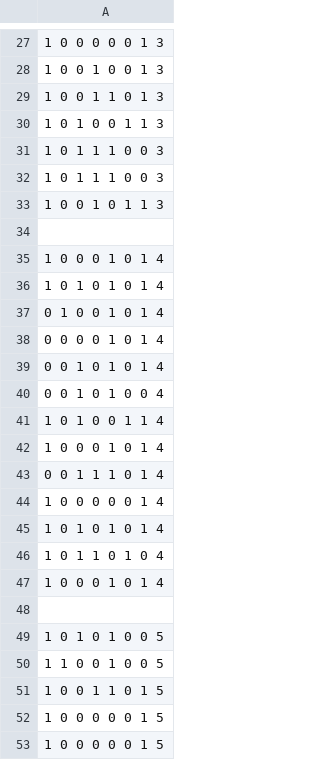
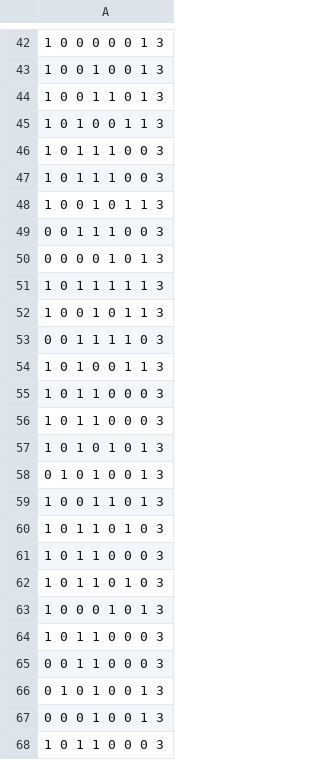
Before and after one commit to hchiam/machineLearning, a CSV file: data.csv, drawn as a sheet; only a part is shown, gaps mark what is left out; the shorter side is filled out with more unchanged rows; the diff covers the shown part only; the diff names each change by its address in the sheet, - before the commit and + after, or states it on an @@ line.

Commit message:
add more data

```diff
--- a/data.csv
+++ b/data.csv
+row 49: 0 0 1 1 1 0 0 3
+row 50: 0 0 0 0 1 0 1 3
+row 51: 1 0 1 1 1 1 1 3
+row 52: 1 0 0 1 0 1 1 3
+row 53: 0 0 1 1 1 1 0 3
+row 54: 1 0 1 0 0 1 1 3
+row 55: 1 0 1 1 0 0 0 3
+row 56: 1 0 1 1 0 0 0 3
+row 57: 1 0 1 0 1 0 1 3
+row 58: 0 1 0 1 0 0 1 3
+row 59: 1 0 0 1 1 0 1 3
+row 60: 1 0 1 1 0 1 0 3
+row 61: 1 0 1 1 0 0 0 3
+row 62: 1 0 1 1 0 1 0 3
+row 63: 1 0 0 0 1 0 1 3
+row 64: 1 0 1 1 0 0 0 3
+row 65: 0 0 1 1 0 0 0 3
+row 66: 0 1 0 1 0 0 1 3
+row 67: 0 0 0 1 0 0 1 3
+row 68: 1 0 1 1 0 0 0 3
```
Also changed, not shown: 116 added rows and 2 edited cells elsewhere in this file, 1 other file.
